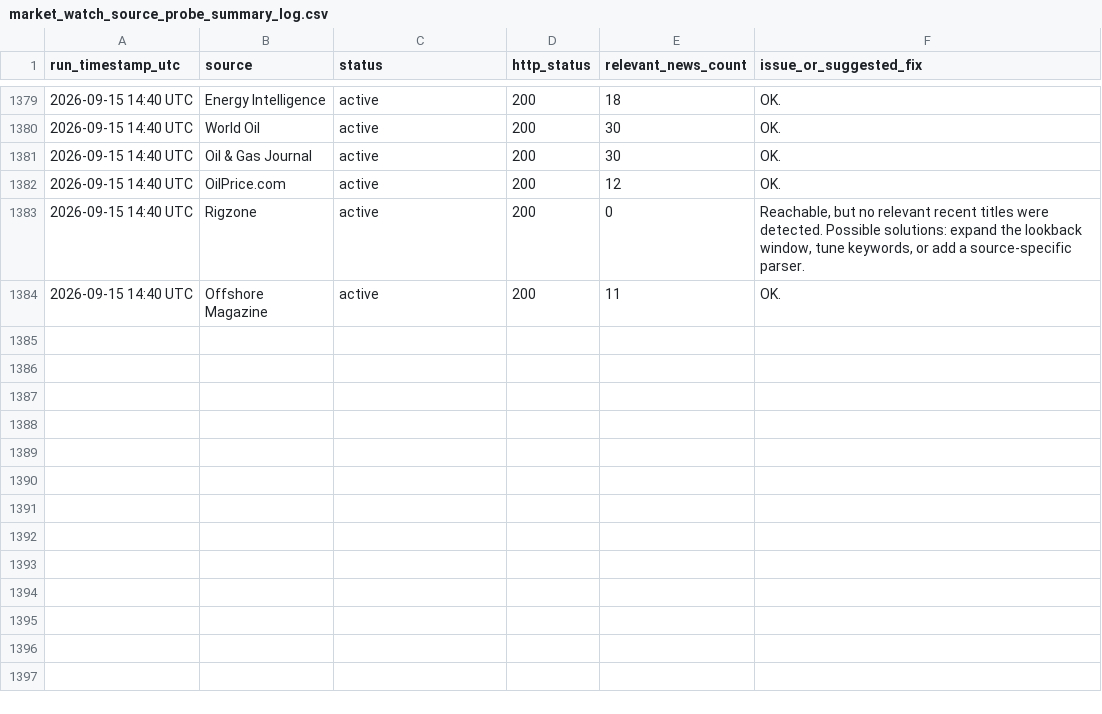
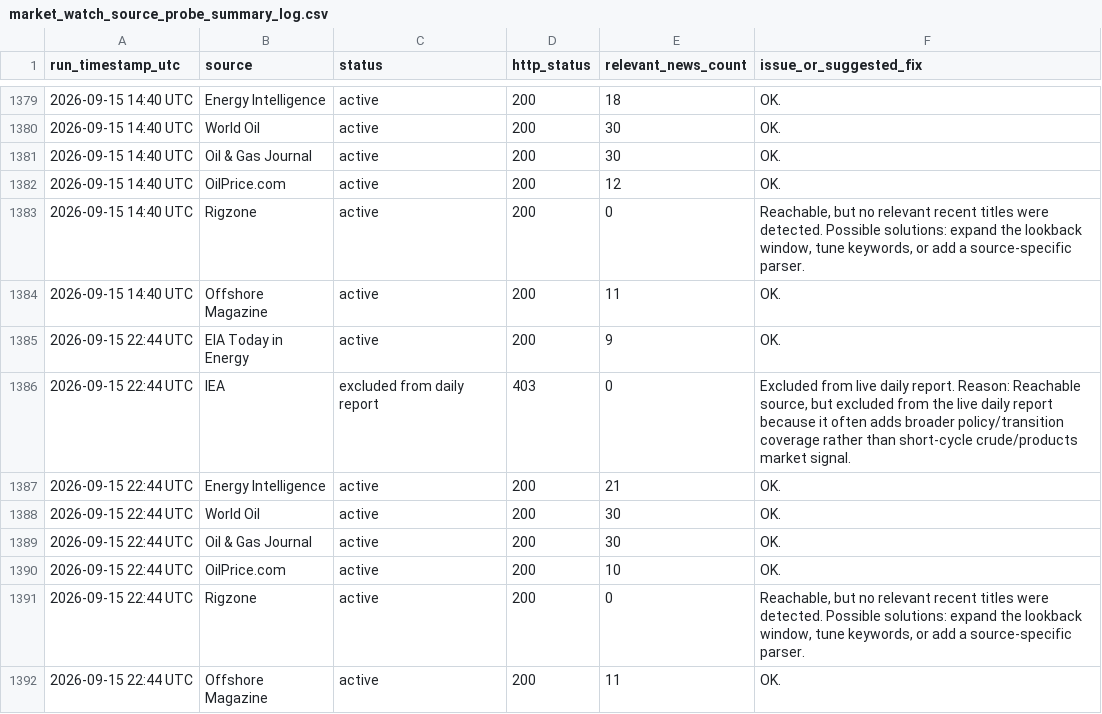
Before and after one commit to alejandroiq/scrapping_agent, a CSV file: market_watch_source_probe_summary_log.csv, drawn as a sheet; only a part is shown, gaps mark what is left out.

```diff
--- a/market_watch_source_probe_summary_log.csv
+++ b/market_watch_source_probe_summary_log.csv
@@ -1384 +1384,9 @@ run_timestamp_utc,source,status,http_status,relevant_news_count,issue_or_suggest
 2026-09-15 14:40 UTC,Offshore Magazine,active,200,11,OK.
+2026-09-15 22:44 UTC,EIA Today in Energy,active,200,9,OK.
+2026-09-15 22:44 UTC,IEA,excluded from daily report,403,0,"Excluded from live daily report. Reason: Reachable source, but excluded from the live daily report because it often adds broader policy/transition coverage rather than short-cycle crude/products market signal."
+2026-09-15 22:44 UTC,Energy Intelligence,active,200,21,OK.
+2026-09-15 22:44 UTC,World Oil,active,200,30,OK.
+2026-09-15 22:44 UTC,Oil & Gas Journal,active,200,30,OK.
+2026-09-15 22:44 UTC,OilPrice.com,active,200,10,OK.
+2026-09-15 22:44 UTC,Rigzone,active,200,0,"Reachable, but no relevant recent titles were detected. Possible solutions: expand the lookback window, tune keywords, or add a source-specific parser."
+2026-09-15 22:44 UTC,Offshore Magazine,active,200,11,OK.
```
Also changed, not shown: market_watch_source_probe_results.csv, 1 other file.
